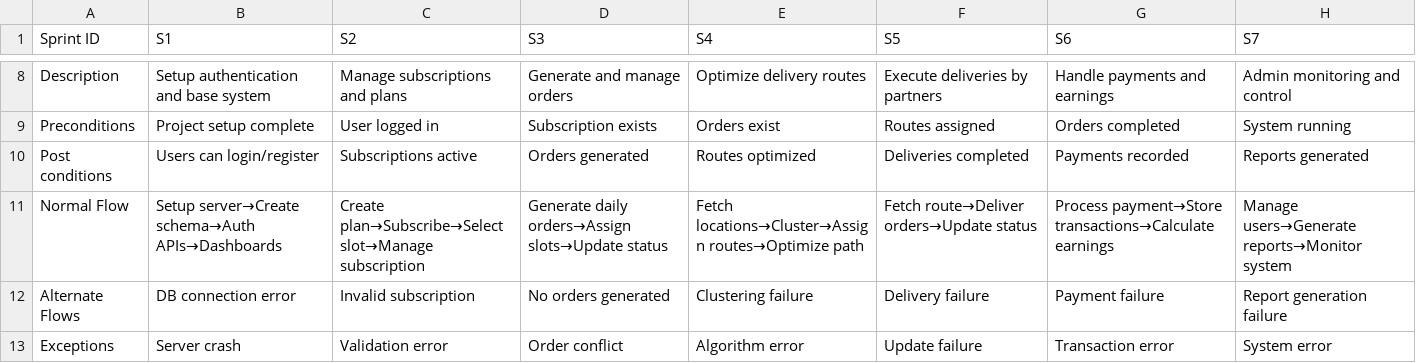
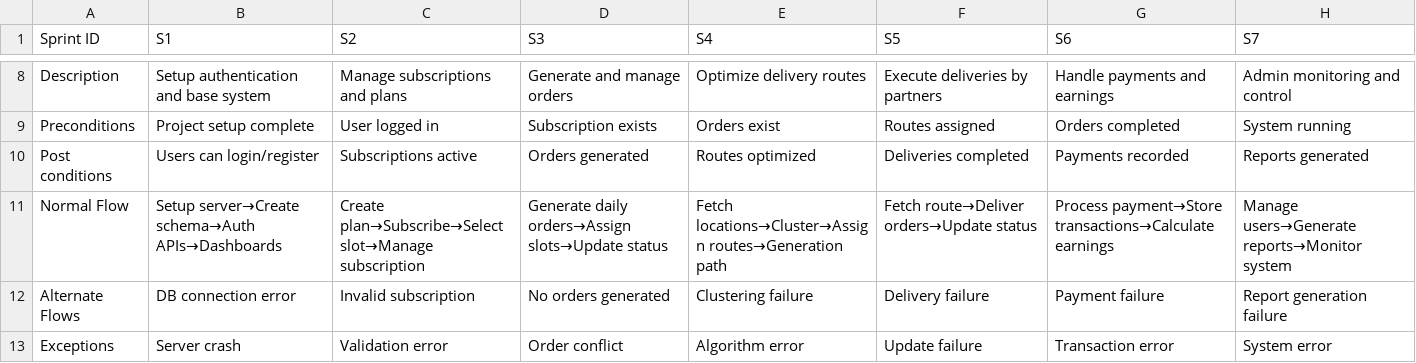
Before and after one commit to GPramodh07/Web-Based-Subscription-Delivery-System-with-Route-Optimisation-, a CSV file: Sprints/sprints.csv, drawn as a sheet; only a part is shown, gaps mark what is left out.

Commit message:
Fix Normal Flow for delivery route generation
Updated the Normal Flow for delivery route optimization.

```diff
--- a/Sprints/sprints.csv
+++ b/Sprints/sprints.csv
@@ -10,3 +10,3 @@ Preconditions,Project setup complete,User logged in,Subscription exists,Orders e
 Post conditions,Users can login/register,Subscriptions active,Orders generated,Routes optimized,Deliveries completed,Payments recorded,Reports generated
-Normal Flow,Setup server→Create schema→Auth APIs→Dashboards,Create plan→Subscribe→Select slot→Manage subscription,Generate daily orders→Assign slots→Update status,Fetch locations→Cluster→Assign routes→Optimize path,Fetch route→Deliver orders→Update status,Process payment→Store transactions→Calculate earnings,Manage users→Generate reports→Monitor system
+Normal Flow,Setup server→Create schema→Auth APIs→Dashboards,Create plan→Subscribe→Select slot→Manage subscription,Generate daily orders→Assign slots→Update status,Fetch locations→Cluster→Assign routes→Generation path,Fetch route→Deliver orders→Update status,Process payment→Store transactions→Calculate earnings,Manage users→Generate reports→Monitor system
 Alternate Flows,DB connection error,Invalid subscription,No orders generated,Clustering failure,Delivery failure,Payment failure,Report generation failure
```
